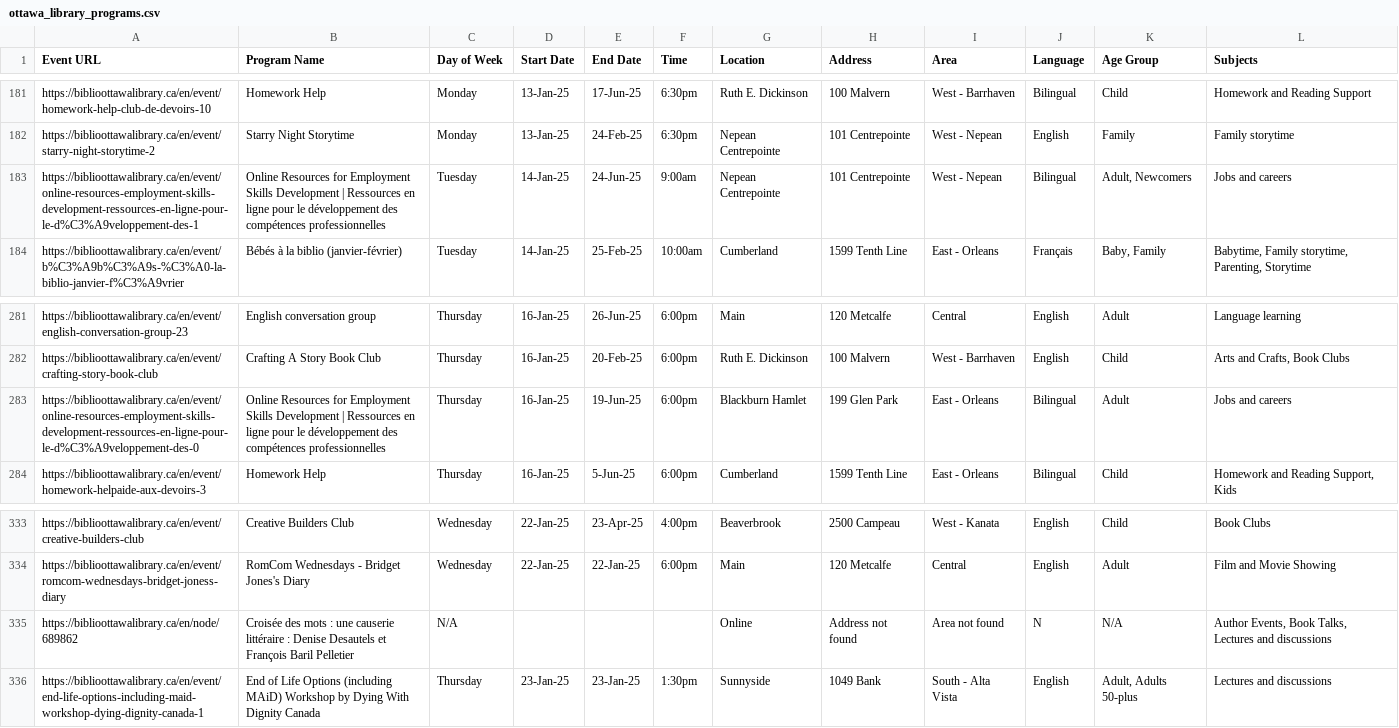
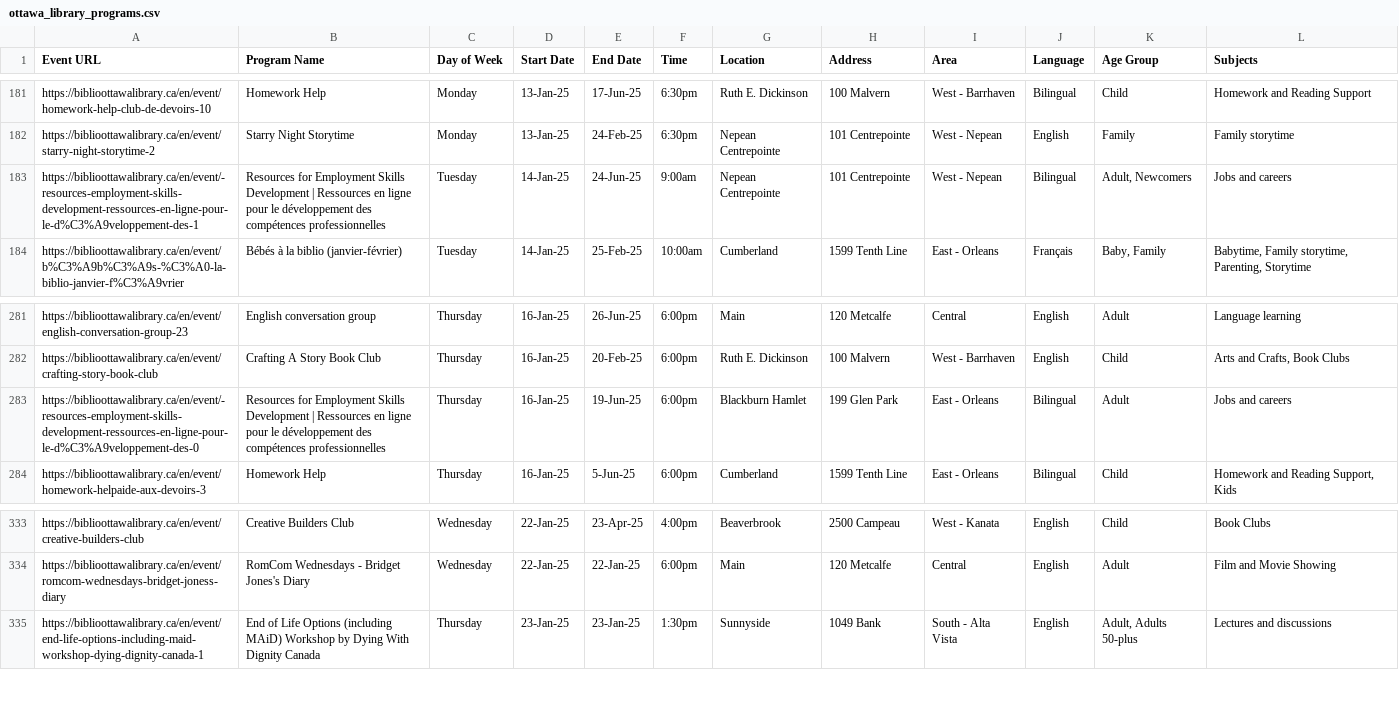
Before and after one commit to claudielarouche/claudielarouche, a CSV file: library/ottawa_library_programs.csv, drawn as a sheet; only a part is shown, gaps mark what is left out.

Commit message:
Update ottawa_library_programs.csv

```diff
--- a/library/ottawa_library_programs.csv
+++ b/library/ottawa_library_programs.csv
@@ -182,3 +182,3 @@ https://biblioottawalibrary.ca/en/event/homework-help-club-de-devoirs-10,Homewor
 https://biblioottawalibrary.ca/en/event/starry-night-storytime-2,Starry Night Storytime,Monday,13-Jan-25,24-Feb-25,6:30pm,Nepean Centrepointe,101 Centrepointe,West - Nepean,English,Family,Family storytime
-https://biblioottawalibrary.ca/en/event/online-resources-employment-skills-development-ressources-en-ligne-pour-le-d%C3%A9veloppement-des-1,Online Resources for Employment Skills Development | Ressources en ligne pour le développement des compétences professionnelles,Tuesday,14-Jan-25,24-Jun-25,9:00am,Nepean Centrepointe,101 Centrepointe,West - Nepean,Bilingual,"Adult, Newcomers",Jobs and careers
+https://biblioottawalibrary.ca/en/event/-resources-employment-skills-development-ressources-en-ligne-pour-le-d%C3%A9veloppement-des-1, Resources for Employment Skills Development | Ressources en ligne pour le développement des compétences professionnelles,Tuesday,14-Jan-25,24-Jun-25,9:00am,Nepean Centrepointe,101 Centrepointe,West - Nepean,Bilingual,"Adult, Newcomers",Jobs and careers
 https://biblioottawalibrary.ca/en/event/b%C3%A9b%C3%A9s-%C3%A0-la-biblio-janvier-f%C3%A9vrier,Bébés à la biblio (janvier-février),Tuesday,14-Jan-25,25-Feb-25,10:00am,Cumberland,1599 Tenth Line,East - Orleans,Français,"Baby, Family","Babytime, Family storytime, Parenting, Storytime"
@@ -282,3 +282,3 @@ https://biblioottawalibrary.ca/en/event/english-conversation-group-23,English co
 https://biblioottawalibrary.ca/en/event/crafting-story-book-club,Crafting A Story Book Club,Thursday,16-Jan-25,20-Feb-25,6:00pm,Ruth E. Dickinson,100 Malvern,West - Barrhaven,English,Child,"Arts and Crafts, Book Clubs"
-https://biblioottawalibrary.ca/en/event/online-resources-employment-skills-development-ressources-en-ligne-pour-le-d%C3%A9veloppement-des-0,Online Resources for Employment Skills Development | Ressources en ligne pour le développement des compétences professionnelles,Thursday,16-Jan-25,19-Jun-25,6:00pm,Blackburn Hamlet,199 Glen Park,East - Orleans,Bilingual,Adult,Jobs and careers
+https://biblioottawalibrary.ca/en/event/-resources-employment-skills-development-ressources-en-ligne-pour-le-d%C3%A9veloppement-des-0, Resources for Employment Skills Development | Ressources en ligne pour le développement des compétences professionnelles,Thursday,16-Jan-25,19-Jun-25,6:00pm,Blackburn Hamlet,199 Glen Park,East - Orleans,Bilingual,Adult,Jobs and careers
 https://biblioottawalibrary.ca/en/event/homework-helpaide-aux-devoirs-3,Homework Help,Thursday,16-Jan-25,5-Jun-25,6:00pm,Cumberland,1599 Tenth Line,East - Orleans,Bilingual,Child,"Homework and Reading Support, Kids"
@@ -334,3 +334,2 @@ https://biblioottawalibrary.ca/en/event/creative-builders-club,Creative Builders
 https://biblioottawalibrary.ca/en/event/romcom-wednesdays-bridget-joness-diary,RomCom Wednesdays - Bridget Jones's Diary,Wednesday,22-Jan-25,22-Jan-25,6:00pm,Main,120 Metcalfe,Central,English,Adult,Film and Movie Showing
-https://biblioottawalibrary.ca/en/node/689862,Croisée des mots : une causerie littéraire : Denise Desautels et François Baril Pelletier,N/A,,,,Online,Address not found,Area not found,N,N/A,"Author Events, Book Talks, Lectures and discussions"
 https://biblioottawalibrary.ca/en/event/end-life-options-including-maid-workshop-dying-dignity-canada-1,End of Life Options (including MAiD) Workshop by Dying With Dignity Canada,Thursday,23-Jan-25,23-Jan-25,1:30pm,Sunnyside,1049 Bank,South - Alta Vista,English,"Adult, Adults 50-plus",Lectures and discussions
```
